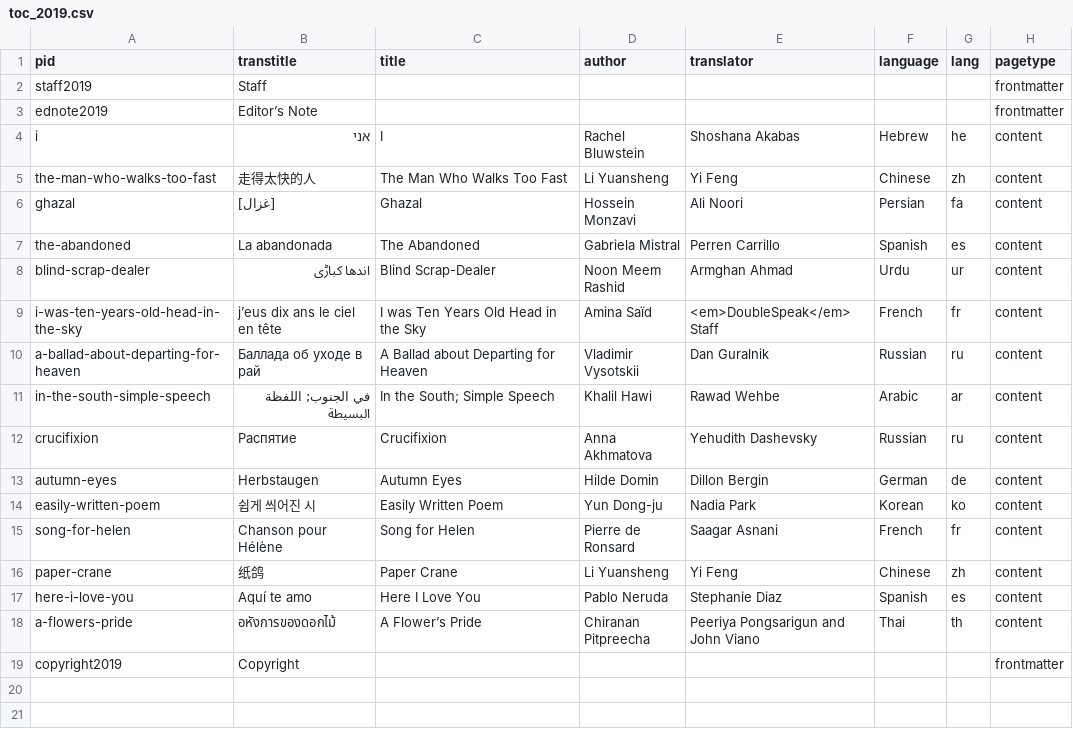
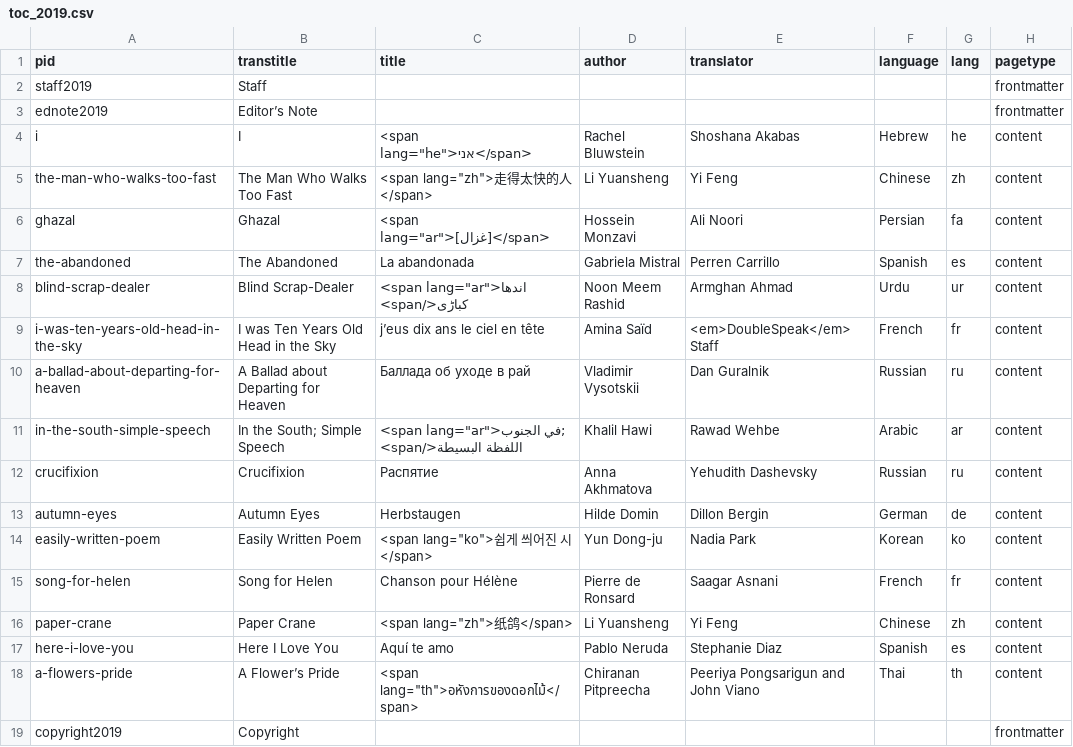
Before and after one commit to double-speak/doublespeak.github.io, a CSV file: _data/toc_2019.csv, drawn as a sheet.

```diff
--- a/_data/toc_2019.csv
+++ b/_data/toc_2019.csv
@@ -3,17 +3,17 @@ staff2019,Staff,,,,,,frontmatter
 ednote2019,Editor’s Note,,,,,,frontmatter
-i,אני,I,Rachel Bluwstein ,Shoshana Akabas,Hebrew,he,content
-the-man-who-walks-too-fast,走得太快的人,The Man Who Walks Too Fast,Li Yuansheng,Yi Feng,Chinese,zh,content
-ghazal,[غزال],Ghazal,Hossein Monzavi,Ali Noori,Persian,fa,content
-the-abandoned,La abandonada,The Abandoned,Gabriela Mistral,Perren Carrillo,Spanish,es,content
-blind-scrap-dealer,اندھا کباڑی,Blind Scrap-Dealer,Noon Meem Rashid,Armghan Ahmad,Urdu,ur,content
-i-was-ten-years-old-head-in-the-sky,j’eus dix ans le ciel en tête,I was Ten Years Old Head in the Sky,Amina Saïd,<em>DoubleSpeak</em> Staff,French,fr,content
-a-ballad-about-departing-for-heaven,Баллада об уходе в рай,A Ballad about Departing for Heaven,Vladimir Vysotskii,Dan Guralnik,Russian,ru,content
-in-the-south-simple-speech,في الجنوب; اللفظة البسيطة,In the South; Simple Speech,Khalil Hawi,Rawad Wehbe,Arabic,ar,content
-crucifixion,Распятие,Crucifixion,Anna Akhmatova,Yehudith Dashevsky,Russian,ru,content
-autumn-eyes,Herbstaugen,Autumn Eyes,Hilde Domin,Dillon Bergin,German,de,content
-easily-written-poem,쉽게 씌어진 시,Easily Written Poem,Yun Dong-ju,Nadia Park,Korean,ko,content
-song-for-helen,Chanson pour Hélène,Song for Helen,Pierre de Ronsard,Saagar Asnani,French,fr,content
-paper-crane,纸鸽,Paper Crane,Li Yuansheng,Yi Feng,Chinese,zh,content
-here-i-love-you,Aquí te amo,Here I Love You,Pablo Neruda,Stephanie Diaz,Spanish,es,content
-a-flowers-pride,อหังการของดอกไม้,A Flower’s Pride,Chiranan Pitpreecha,Peeriya Pongsarigun and John Viano,Thai,th,content
+i,I,"<span lang=""he"">אני</span>",Rachel Bluwstein ,Shoshana Akabas,Hebrew,he,content
+the-man-who-walks-too-fast,The Man Who Walks Too Fast,"<span lang=""zh"">走得太快的人</span>",Li Yuansheng,Yi Feng,Chinese,zh,content
+ghazal,Ghazal,"<span lang=""ar"">[غزال]</span>",Hossein Monzavi,Ali Noori,Persian,fa,content
+the-abandoned,The Abandoned,La abandonada,Gabriela Mistral,Perren Carrillo,Spanish,es,content
+blind-scrap-dealer,Blind Scrap-Dealer,"<span lang=""ar"">اندھا کباڑی</span>",Noon Meem Rashid,Armghan Ahmad,Urdu,ur,content
+i-was-ten-years-old-head-in-the-sky,I was Ten Years Old Head in the Sky,j’eus dix ans le ciel en tête,Amina Saïd,<em>DoubleSpeak</em> Staff,French,fr,content
+a-ballad-about-departing-for-heaven,A Ballad about Departing for Heaven,Баллада об уходе в рай,Vladimir Vysotskii,Dan Guralnik,Russian,ru,content
+in-the-south-simple-speech,In the South; Simple Speech,"<span lang=""ar"">في الجنوب; اللفظة البسيطة</span>",Khalil Hawi,Rawad Wehbe,Arabic,ar,content
+crucifixion,Crucifixion,Распятие,Anna Akhmatova,Yehudith Dashevsky,Russian,ru,content
+autumn-eyes,Autumn Eyes,Herbstaugen,Hilde Domin,Dillon Bergin,German,de,content
+easily-written-poem,Easily Written Poem,"<span lang=""ko"">쉽게 씌어진 시</span>",Yun Dong-ju,Nadia Park,Korean,ko,content
+song-for-helen,Song for Helen,Chanson pour Hélène,Pierre de Ronsard,Saagar Asnani,French,fr,content
+paper-crane,Paper Crane,"<span lang=""zh"">纸鸽</span>",Li Yuansheng,Yi Feng,Chinese,zh,content
+here-i-love-you,Here I Love You,Aquí te amo,Pablo Neruda,Stephanie Diaz,Spanish,es,content
+a-flowers-pride,A Flower’s Pride,"<span lang=""th"">อหังการของดอกไม้</span>",Chiranan Pitpreecha,Peeriya Pongsarigun and John Viano,Thai,th,content
 copyright2019,Copyright,,,,,,frontmatter
```
Also changed, not shown: _data/toc_2016.csv, _data/toc_2017.csv, 1 other file.
